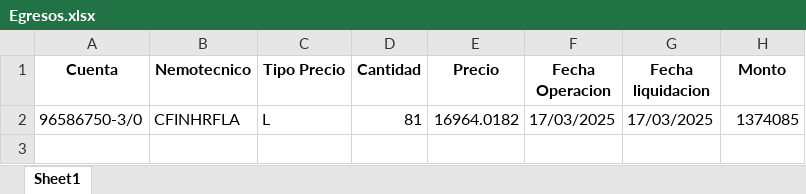
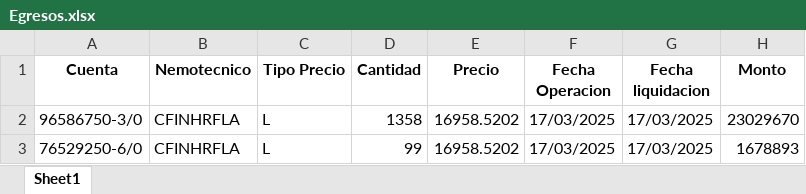
Before and after one commit to abravo-delta/2_streamlit, an Excel workbook: Egresos.xlsx, sheet Sheet1, drawn as a sheet; values as stored, in another font and other column widths than the file's, no borders; the diff names each change by its address in the sheet, - before the commit and + after, or states it on an @@ line.

```diff
--- a/Egresos.xlsx (sheet Sheet1)
+++ b/Egresos.xlsx (sheet Sheet1)
-D2 (Cantidad): 81
+D2 (Cantidad): 1358
-E2 (Precio): 16964.0182
+E2 (Precio): 16958.5202
-H2 (Monto): 1374085
+H2 (Monto): 23029670
+row 3: 76529250-6/0 | CFINHRFLA | L | 99 | 16958.5202 | 17/03/2025 | 17/03/2025 | 1678893
```
Also changed, not shown: Ingresos.xlsx, 4 other files.
